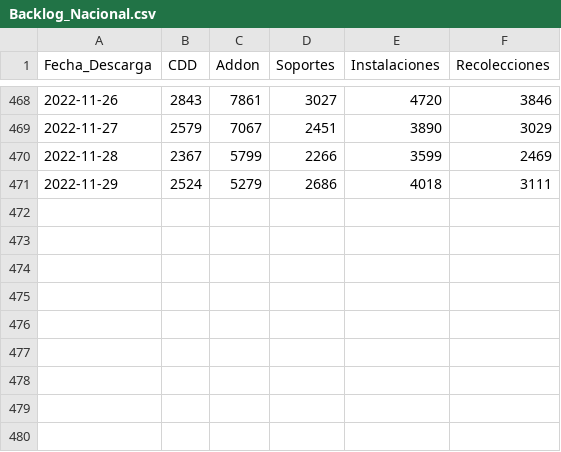
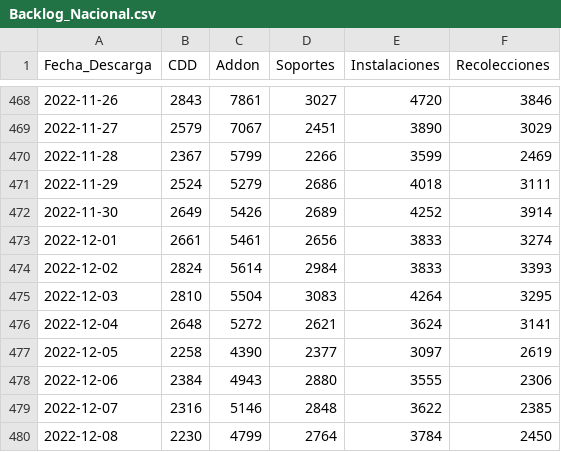
Before and after one commit to tpmineriadatos/tpmineriadatos.github.io, a CSV file: Conecta+/fuentes/Backlog_Nacional.csv, drawn as a sheet; only a part is shown, gaps mark what is left out; the diff names each change by its address in the sheet, - before the commit and + after, or states it on an @@ line.

```diff
--- a/Conecta+/fuentes/Backlog_Nacional.csv
+++ b/Conecta+/fuentes/Backlog_Nacional.csv
+row 472: 2022-11-30 | 2649 | 5426 | 2689 | 4252 | 3914
+row 473: 2022-12-01 | 2661 | 5461 | 2656 | 3833 | 3274
+row 474: 2022-12-02 | 2824 | 5614 | 2984 | 3833 | 3393
+row 475: 2022-12-03 | 2810 | 5504 | 3083 | 4264 | 3295
+row 476: 2022-12-04 | 2648 | 5272 | 2621 | 3624 | 3141
+row 477: 2022-12-05 | 2258 | 4390 | 2377 | 3097 | 2619
+row 478: 2022-12-06 | 2384 | 4943 | 2880 | 3555 | 2306
+row 479: 2022-12-07 | 2316 | 5146 | 2848 | 3622 | 2385
+row 480: 2022-12-08 | 2230 | 4799 | 2764 | 3784 | 2450
```
Also changed, not shown: Conecta+/fuentes/Capacitacion.csv, Conecta+/fuentes/CursosCCMC.csv, 15 other files.
